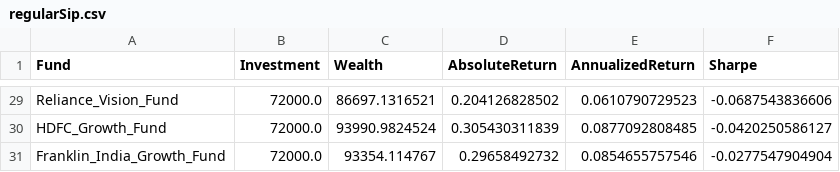
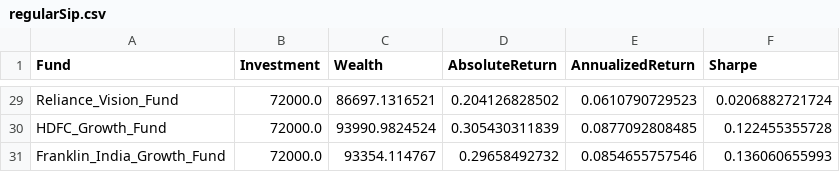
Before and after one commit to justchells/FinProj, a CSV file: V2/output/regularSip.csv, drawn as a sheet; only a part is shown, gaps mark what is left out; the diff covers the shown part only; the diff names each change by its address in the sheet, - before the commit and + after, or states it on an @@ line.

```diff
--- a/V2/output/regularSip.csv
+++ b/V2/output/regularSip.csv
-F29 (Sharpe): -0.0687543836606
+F29 (Sharpe): 0.0206882721724
-F30 (Sharpe): -0.0420250586127
+F30 (Sharpe): 0.122455355728
-F31 (Sharpe): -0.0277547904904
+F31 (Sharpe): 0.136060655993
```
Also changed, not shown: 27 edited cells elsewhere in this file, 4 other files.
